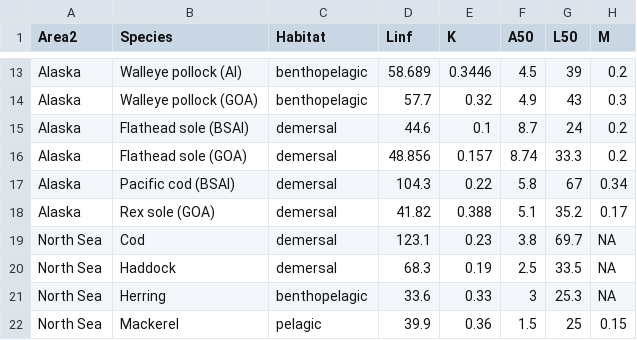
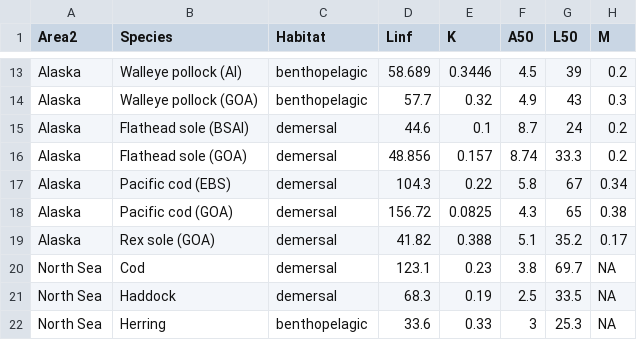
Before and after one commit to CrystalTu/fishsize_varpart, a CSV file: data/lifehist_habitat.csv, drawn as a sheet; only a part is shown, gaps mark what is left out; the shorter side is filled out with more unchanged rows.

```diff
--- a/data/lifehist_habitat.csv
+++ b/data/lifehist_habitat.csv
@@ -16,3 +16,4 @@ Alaska,Flathead sole (BSAI),demersal,44.6,0.1,8.7,24,0.2
 Alaska,Flathead sole (GOA),demersal,48.856,0.157,8.74,33.3,0.2
-Alaska,Pacific cod (BSAI),demersal,104.3,0.22,5.8,67,0.34
+Alaska,Pacific cod (EBS),demersal,104.3,0.22,5.8,67,0.34
+Alaska,Pacific cod (GOA),demersal,156.72,0.0825,4.3,65,0.38
 Alaska,Rex sole (GOA),demersal,41.82,0.388,5.1,35.2,0.17
```
Also changed, not shown: 4 other files.
